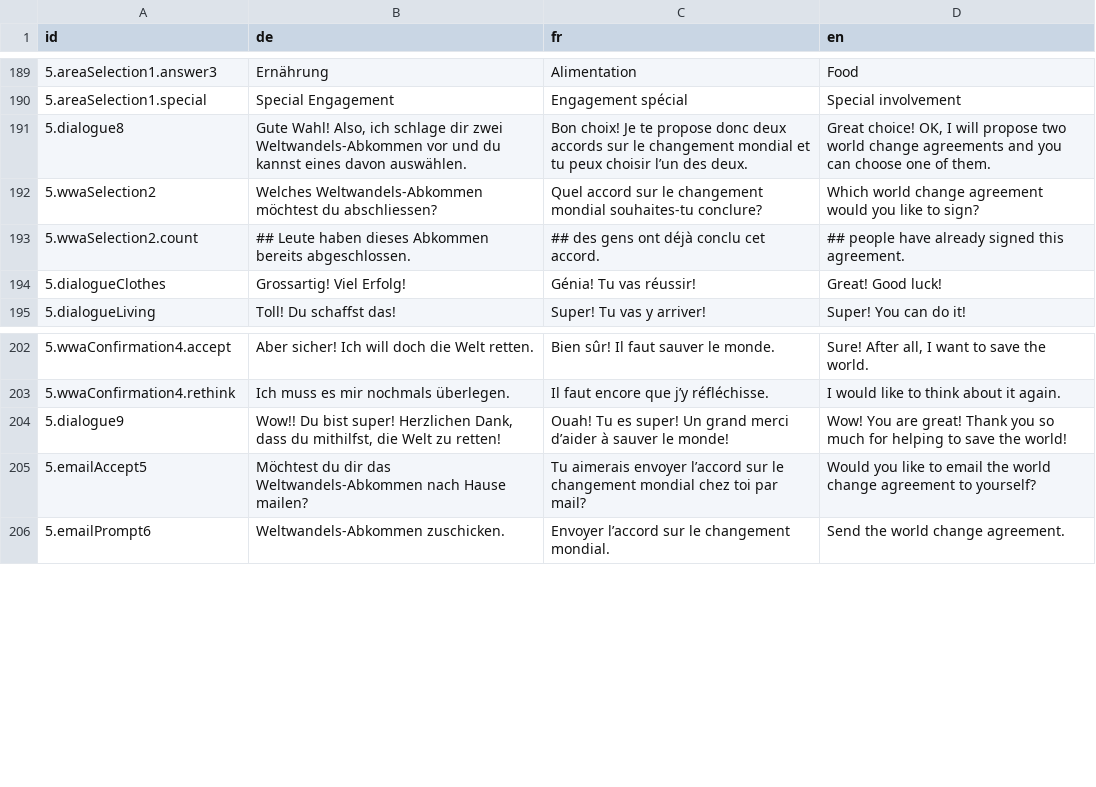
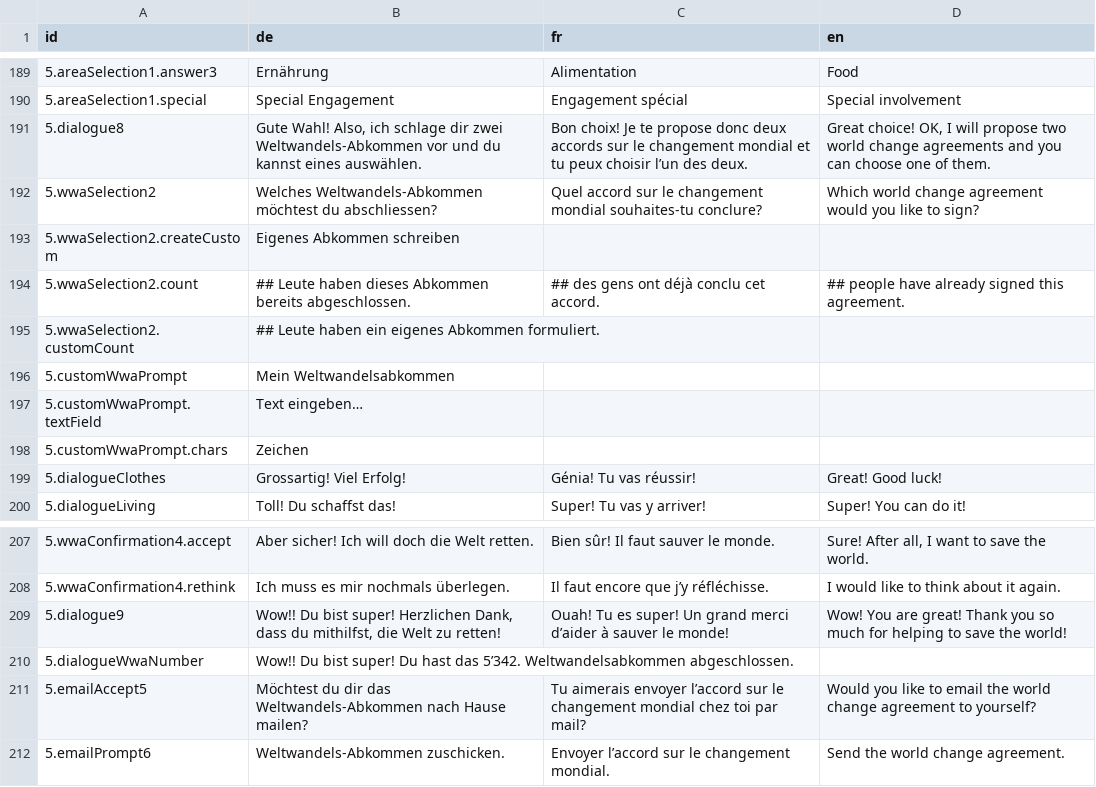
Before and after one commit to cbsrobot/planetopia-wwa, a CSV file: public/assets/translations.csv, drawn as a sheet; only a part is shown, gaps mark what is left out; the diff names each change by its address in the sheet, - before the commit and + after, or states it on an @@ line.

Commit message:
update translations

```diff
--- a/public/assets/translations.csv
+++ b/public/assets/translations.csv
-B191 (de): …kannst eines davon auswählen.
+B191 (de): …kannst eines auswählen.
+row 193: 5.wwaSelection2.createCustom | Eigenes Abkommen schreiben
+row 195: 5.wwaSelection2.customCount | ## Leute haben ein eigenes Abkommen formuliert.
+row 196: 5.customWwaPrompt | Mein Weltwandelsabkommen
+row 197: 5.customWwaPrompt.textField | Text eingeben…
+row 198: 5.customWwaPrompt.chars | Zeichen
+row 210: 5.dialogueWwaNumber | Wow!! Du bist super! Du hast das 5’342. Weltwandelsabkommen abgeschlossen.
```
